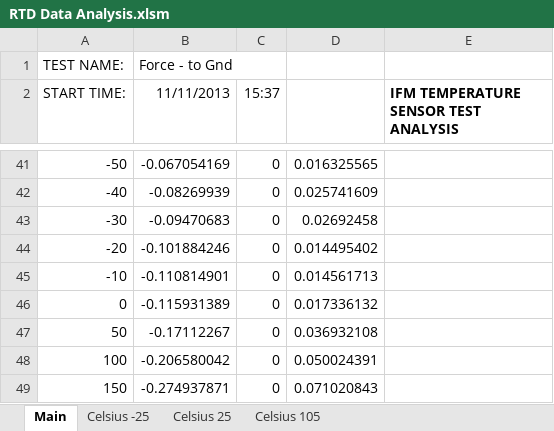
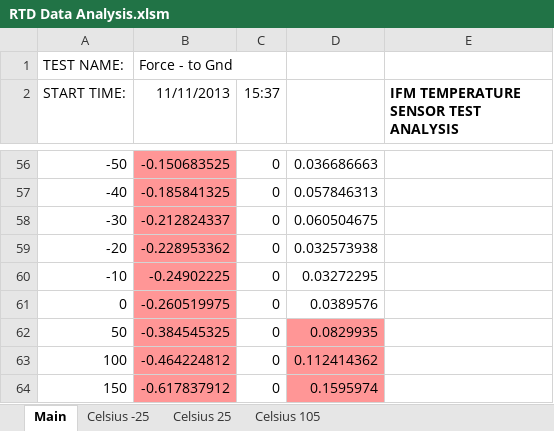
Before and after one commit to jzylkin/RTDTestMacro, an Excel workbook: RTD Data Analysis.xlsm, sheet Main, drawn as a sheet; only a part is shown, gaps mark what is left out; values as stored, in another font and other column widths than the file's, no borders; charts and pictures not drawn; addresses are those after the commit; the diff covers the shown part only; the diff names each change by its address in the sheet, - before the commit and + after, or states it on an @@ line.

```diff
--- a/RTD Data Analysis.xlsm (sheet Main)
+++ b/RTD Data Analysis.xlsm (sheet Main)
-B56 (11/11/2013): -0.067054169
+B56 (11/11/2013): -0.150683525
-B56:B64 fill: none
+B56:B64 fill: #FF9696
-D56: 0.016325565
+D56: 0.036686663
-B57 (11/11/2013): -0.08269939
+B57 (11/11/2013): -0.185841325
-D57: 0.025741609
+D57: 0.057846313
-B58 (11/11/2013): -0.09470683
+B58 (11/11/2013): -0.212824337
-D58: 0.02692458
+D58: 0.060504675
-B59 (11/11/2013): -0.101884246
+B59 (11/11/2013): -0.228953362
-D59: 0.014495402
+D59: 0.032573938
-B60 (11/11/2013): -0.110814901
+B60 (11/11/2013): -0.24902225
-D60: 0.014561713
+D60: 0.03272295
-B61 (11/11/2013): -0.115931389
+B61 (11/11/2013): -0.260519975
-D61: 0.017336132
+D61: 0.0389576
-B62 (11/11/2013): -0.17112267
+B62 (11/11/2013): -0.384545325
-D62: 0.036932108
+D62: 0.0829935
-D62:D64 fill: none
+D62:D64 fill: #FF9696
-B63 (11/11/2013): -0.206580042
+B63 (11/11/2013): -0.464224812
-D63: 0.050024391
+D63: 0.112414362
-B64 (11/11/2013): -0.274937871
+B64 (11/11/2013): -0.617837912
-D64: 0.071020843
+D64: 0.1595974
```
Also changed, not shown: 24 added rows, 9 removed rows and 1 edited cell elsewhere in this sheet, sheet Celsius 105, sheet Celsius -25, sheet Celsius 25, charts or pictures.
